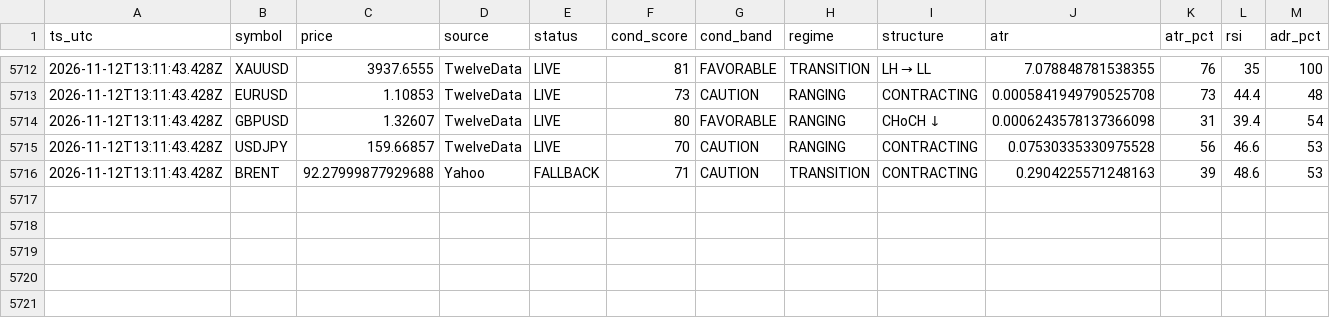
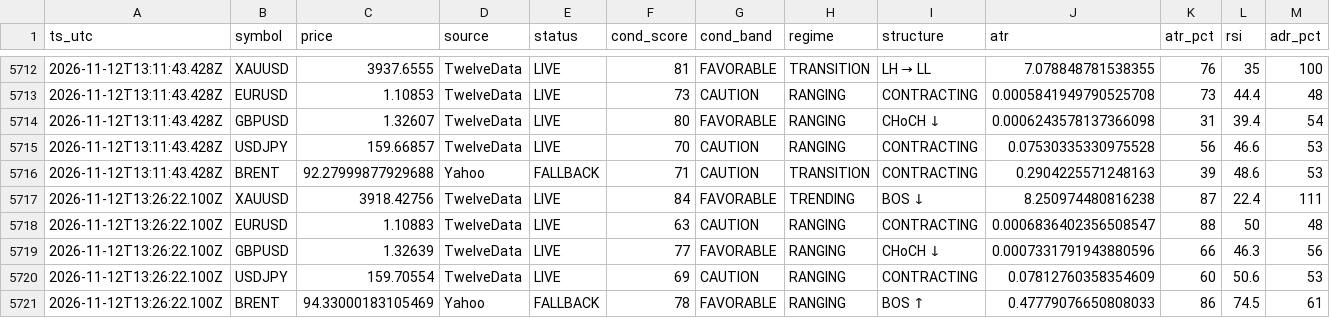
Before and after one commit to hamedezzati1362/TradingOS, a CSV file: records-2026-11.csv, drawn as a sheet; only a part is shown, gaps mark what is left out; rows hold the shown columns only; the diff names each change by its address in the sheet, - before the commit and + after, or states it on an @@ line.

Commit message:
history 2026-11-12T13:26:24Z

```diff
--- a/records-2026-11.csv
+++ b/records-2026-11.csv
+row 5717: 2026-11-12T13:26:22.100Z | XAUUSD | 3918.42756 | TwelveData | LIVE | 84 | FAVORABLE | TRENDING | BOS ↓ | 8.250974480816238 | 87 | 22.4 | 111
+row 5718: 2026-11-12T13:26:22.100Z | EURUSD | 1.10883 | TwelveData | LIVE | 63 | CAUTION | RANGING | CONTRACTING | 0.0006836402356508547 | 88 | 50 | 48
+row 5719: 2026-11-12T13:26:22.100Z | GBPUSD | 1.32639 | TwelveData | LIVE | 77 | FAVORABLE | RANGING | CHoCH ↓ | 0.0007331791943880596 | 66 | 46.3 | 56
+row 5720: 2026-11-12T13:26:22.100Z | USDJPY | 159.70554 | TwelveData | LIVE | 69 | CAUTION | RANGING | CONTRACTING | 0.07812760358354609 | 60 | 50.6 | 53
+row 5721: 2026-11-12T13:26:22.100Z | BRENT | 94.33000183105469 | Yahoo | FALLBACK | 78 | FAVORABLE | RANGING | BOS ↑ | 0.47779076650808033 | 86 | 74.5 | 61
```
